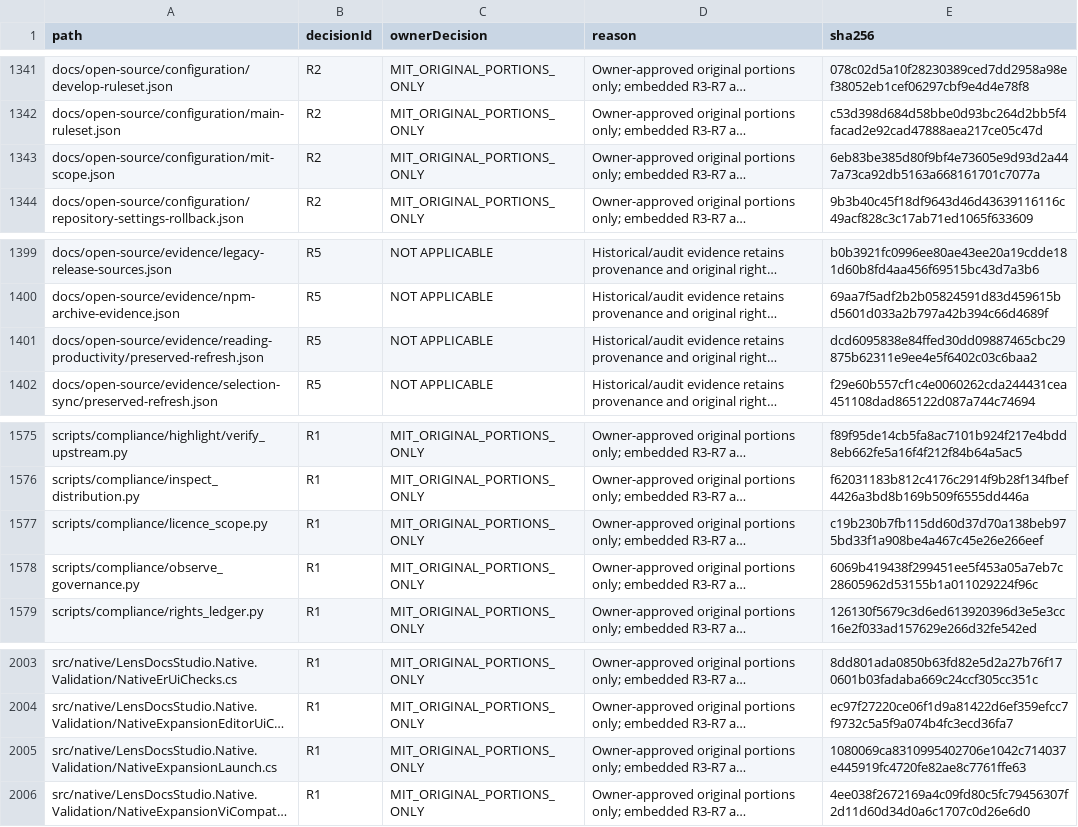
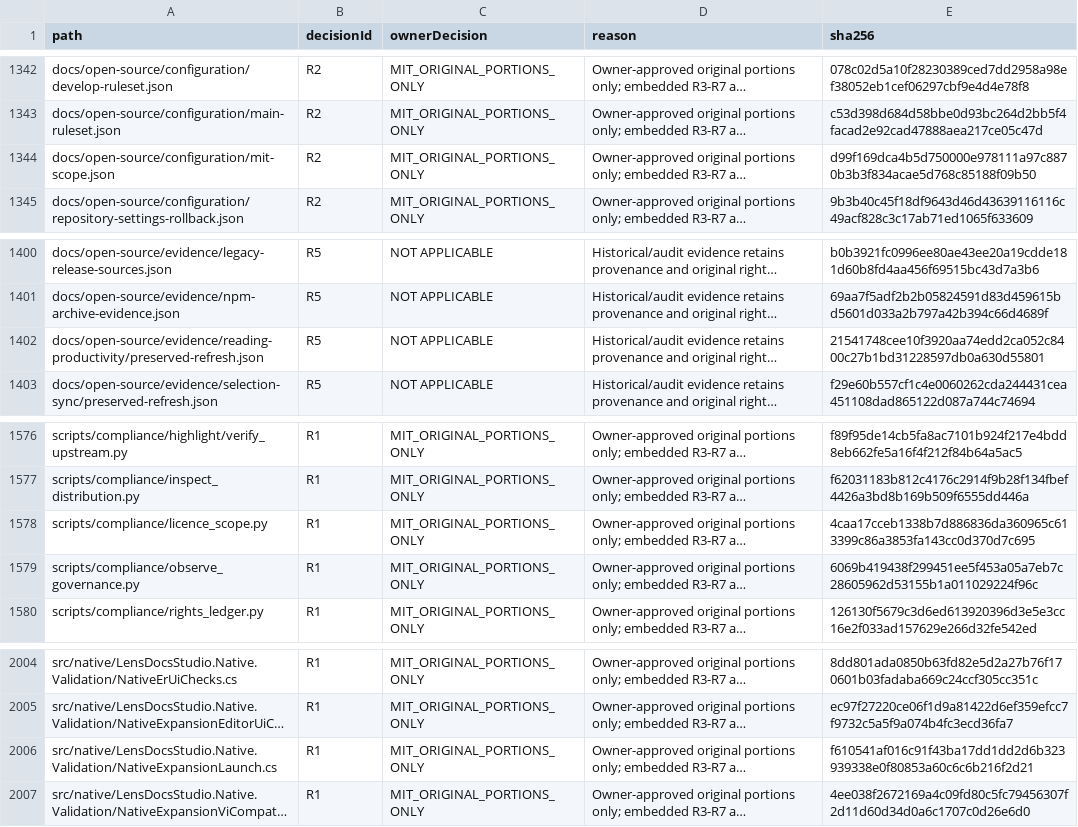
Before and after one commit to DouglasNLima/local-docs-studio, a CSV file: docs/open-source/evidence/goal62/rights-ledger.csv, drawn as a sheet; only a part is shown, gaps mark what is left out; long unchanged cells end in …; addresses are those after the commit; the diff covers the shown part only; the diff names each change by its address in the sheet, - before the commit and + after, or states it on an @@ line.

```diff
--- a/docs/open-source/evidence/goal62/rights-ledger.csv
+++ b/docs/open-source/evidence/goal62/rights-ledger.csv
-E1344 (sha256): 6eb83be385d80f9bf4e73605e9d93d2a447a73ca92db5163a668161701c7077a
+E1344 (sha256): d99f169dca4b5d750000e978111a97c8870b3b3f834acae5d768c85188f09b50
-E1402 (sha256): dcd6095838e84ffed30dd09887465cbc29875b62311e9ee4e5f6402c03c6baa2
+E1402 (sha256): 21541748cee10f3920aa74edd2ca052c8400c27b1bd31228597db0a630d55801
-E1578 (sha256): c19b230b7fb115dd60d37d70a138beb975bd33f1a908be4a467c45e26e266eef
+E1578 (sha256): 4caa17cceb1338b7d886836da360965c613399c86a3853fa143cc0d370d7c695
-E2006 (sha256): 1080069ca8310995402706e1042c714037e445919fc4720fe82ae8c7761ffe63
+E2006 (sha256): f610541af016c91f43ba17dd1dd2d6b323939338e0f80853a60c6c6b216f2d21
```
Also changed, not shown: 1 added row and 6 edited cells elsewhere in this file, 11 other files.
